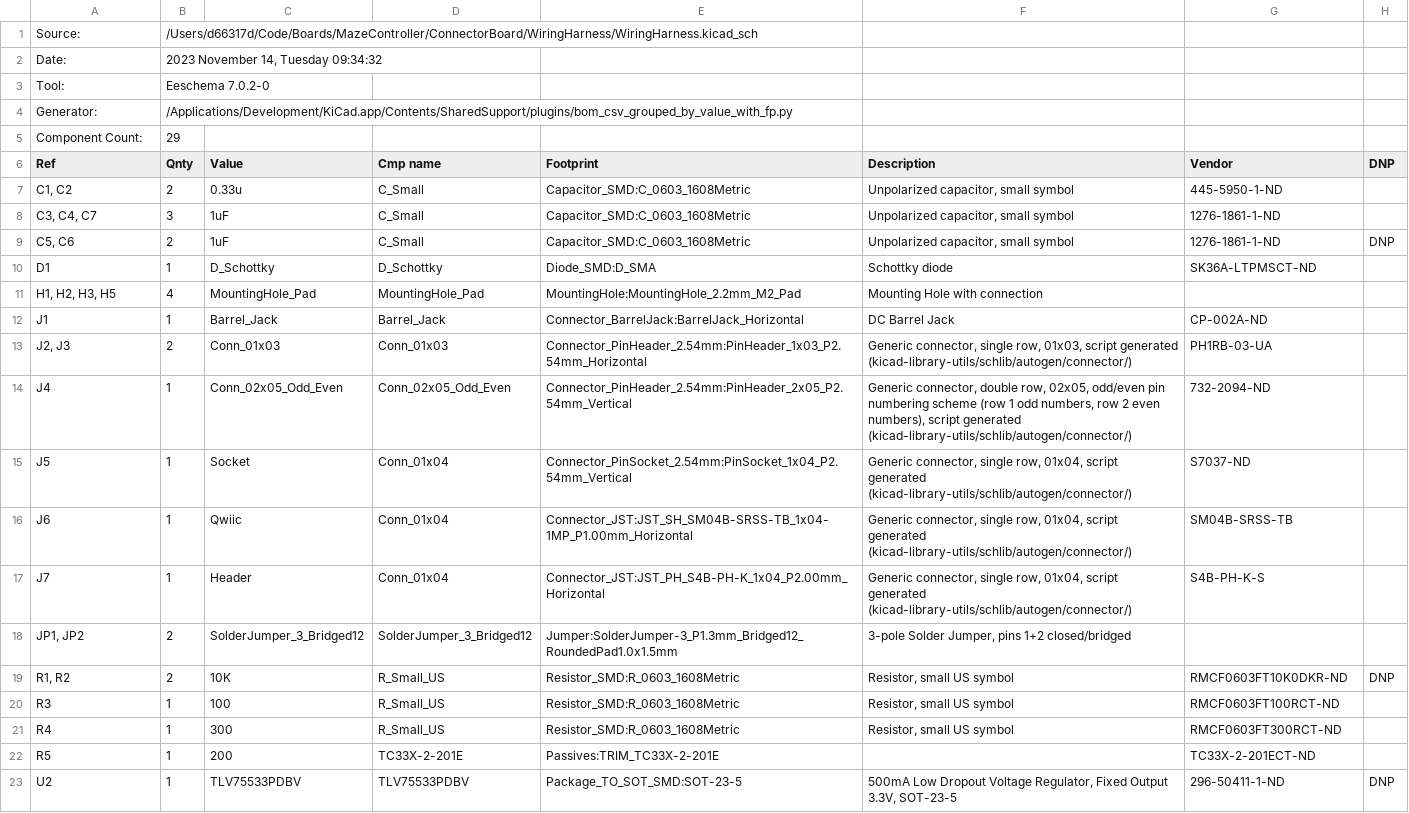
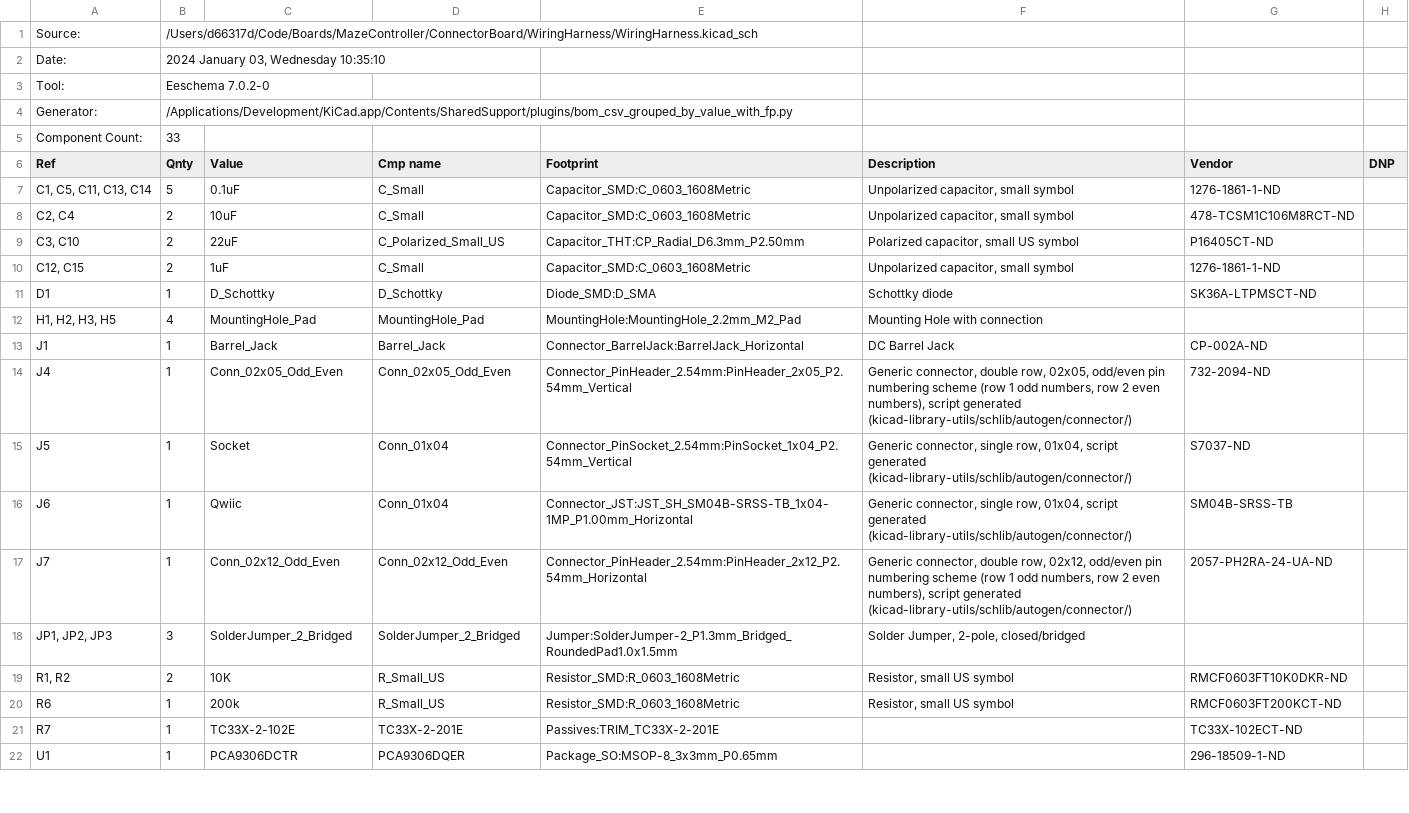
Before and after one commit to TadAtThayer/MazeController, a CSV file: ConnectorBoard/WiringHarness/WiringHarness.csv, drawn as a sheet; only a part is shown; the diff covers the shown part only.

```diff
--- a/ConnectorBoard/WiringHarness/WiringHarness.csv
+++ b/ConnectorBoard/WiringHarness/WiringHarness.csv
@@ -1,10 +1,11 @@
 "Source:","/Users/d66317d/Code/Boards/MazeController/ConnectorBoard/WiringHarness/WiringHarness.kicad_sch"
-"Date:","2023 November 14, Tuesday 09:34:32"
+"Date:","2024 January 03, Wednesday 10:35:10"
 "Tool:","Eeschema 7.0.2-0"
 "Generator:","/Applications/Development/KiCad.app/Contents/SharedSupport/plugins/bom_csv_grouped_by_value_with_fp.py"
-"Component Count:","29"
+"Component Count:","33"
 "Ref","Qnty","Value","Cmp name","Footprint","Description","Vendor","DNP"
-"C1, C2","2","0.33u","C_Small","Capacitor_SMD:C_0603_1608Metric","Unpolarized capacitor, small symbol","445-5950-1-ND",""
-"C3, C4, C7","3","1uF","C_Small","Capacitor_SMD:C_0603_1608Metric","Unpolarized capacitor, small symbol","1276-1861-1-ND",""
-"C5, C6","2","1uF","C_Small","Capacitor_SMD:C_0603_1608Metric","Unpolarized capacitor, small symbol","1276-1861-1-ND","DNP"
+"C1, C5, C11, C13, C14","5","0.1uF","C_Small","Capacitor_SMD:C_0603_1608Metric","Unpolarized capacitor, small symbol","1276-1861-1-ND",""
+"C2, C4","2","10uF","C_Small","Capacitor_SMD:C_0603_1608Metric","Unpolarized capacitor, small symbol","478-TCSM1C106M8RCT-ND",""
+"C3, C10","2","22uF","C_Polarized_Small_US","Capacitor_THT:CP_Radial_D6.3mm_P2.50mm","Polarized capacitor, small US symbol","P16405CT-ND",""
+"C12, C15","2","1uF","C_Small","Capacitor_SMD:C_0603_1608Metric","Unpolarized capacitor, small symbol","1276-1861-1-ND",""
 "D1","1","D_Schottky","D_Schottky","Diode_SMD:D_SMA","Schottky diode","SK36A-LTPMSCT-ND",""
@@ -12,3 +13,2 @@
 "J1","1","Barrel_Jack","Barrel_Jack","Connector_BarrelJack:BarrelJack_Horizontal","DC Barrel Jack","CP-002A-ND",""
-"J2, J3","2","Conn_01x03","Conn_01x03","Connector_PinHeader_2.54mm:PinHeader_1x03_P2.54mm_Horizontal","Generic connector, single row, 01x03, script generated (kicad-library-utils/schlib/autogen/connector/)","PH1RB-03-UA",""
 "J4","1","Conn_02x05_Odd_Even","Conn_02x05_Odd_Even","Connector_PinHeader_2.54mm:PinHeader_2x05_P2.54mm_Vertical","Generic connector, double row, 02x05, odd/even pin numbering scheme (row 1 odd numbers, row 2 even numbers), script generated (kicad-library-utils/schlib/autogen/connector/)","732-2094-ND",""
@@ -16,8 +16,7 @@
 "J6","1","Qwiic","Conn_01x04","Connector_JST:JST_SH_SM04B-SRSS-TB_1x04-1MP_P1.00mm_Horizontal","Generic connector, single row, 01x04, script generated (kicad-library-utils/schlib/autogen/connector/)","SM04B-SRSS-TB",""
-"J7","1","Header","Conn_01x04","Connector_JST:JST_PH_S4B-PH-K_1x04_P2.00mm_Horizontal","Generic connector, single row, 01x04, script generated (kicad-library-utils/schlib/autogen/connector/)","S4B-PH-K-S",""
-"JP1, JP2","2","SolderJumper_3_Bridged12","SolderJumper_3_Bridged12","Jumper:SolderJumper-3_P1.3mm_Bridged12_RoundedPad1.0x1.5mm","3-pole Solder Jumper, pins 1+2 closed/bridged","",""
-"R1, R2","2","10K","R_Small_US","Resistor_SMD:R_0603_1608Metric","Resistor, small US symbol","RMCF0603FT10K0DKR-ND","DNP"
-"R3","1","100","R_Small_US","Resistor_SMD:R_0603_1608Metric","Resistor, small US symbol","RMCF0603FT100RCT-ND",""
-"R4","1","300","R_Small_US","Resistor_SMD:R_0603_1608Metric","Resistor, small US symbol","RMCF0603FT300RCT-ND",""
-"R5","1","200","TC33X-2-201E","Passives:TRIM_TC33X-2-201E","","TC33X-2-201ECT-ND",""
-"U2","1","TLV75533PDBV","TLV75533PDBV","Package_TO_SOT_SMD:SOT-23-5","500mA Low Dropout Voltage Regulator, Fixed Output 3.3V, SOT-23-5","296-50411-1-ND","DNP"
+"J7","1","Conn_02x12_Odd_Even","Conn_02x12_Odd_Even","Connector_PinHeader_2.54mm:PinHeader_2x12_P2.54mm_Horizontal","Generic connector, double row, 02x12, odd/even pin numbering scheme (row 1 odd numbers, row 2 even numbers), script generated (kicad-library-utils/schlib/autogen/connector/)","2057-PH2RA-24-UA-ND",""
+"JP1, JP2, JP3","3","SolderJumper_2_Bridged","SolderJumper_2_Bridged","Jumper:SolderJumper-2_P1.3mm_Bridged_RoundedPad1.0x1.5mm","Solder Jumper, 2-pole, closed/bridged","",""
+"R1, R2","2","10K","R_Small_US","Resistor_SMD:R_0603_1608Metric","Resistor, small US symbol","RMCF0603FT10K0DKR-ND",""
+"R6","1","200k","R_Small_US","Resistor_SMD:R_0603_1608Metric","Resistor, small US symbol","RMCF0603FT200KCT-ND",""
+"R7","1","TC33X-2-102E","TC33X-2-201E","Passives:TRIM_TC33X-2-201E","","TC33X-102ECT-ND",""
+"U1","1","PCA9306DCTR","PCA9306DQER","Package_SO:MSOP-8_3x3mm_P0.65mm","","296-18509-1-ND",""
```
Also changed, not shown: 3 added rows, 1 removed row and 5 edited cells elsewhere in this file, 10 other files.
